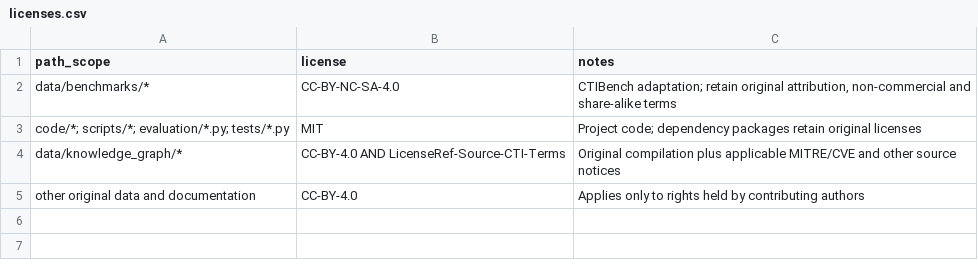
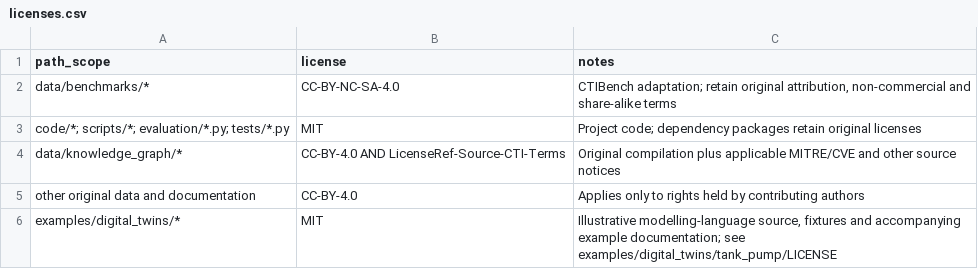
Before and after one commit to ahmadspm/industrial-cps-security-datasets, a CSV file: metadata/licenses.csv, drawn as a sheet; the diff names each change by its address in the sheet, - before the commit and + after, or states it on an @@ line.

Commit message:
Add native Modelica, Structured Text, SCXML and CSP digital-twin models

```diff
--- a/metadata/licenses.csv
+++ b/metadata/licenses.csv
+row 6: examples/digital_twins/* | MIT | Illustrative modelling-language source, fixtures and accompanying example documentation; see examples/digital_twins/tank_pump/LICENSE
```
Also changed, not shown: 15 other files.
